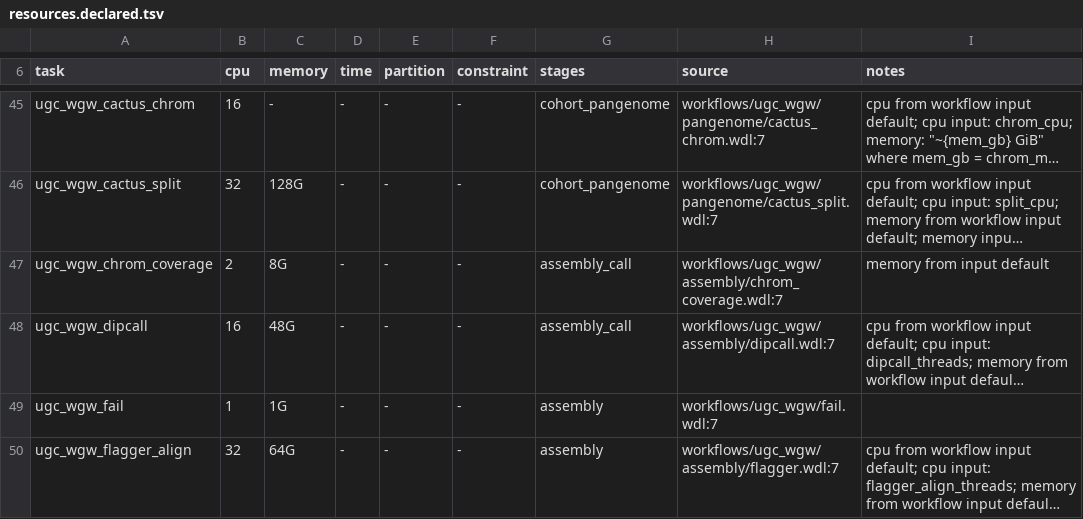
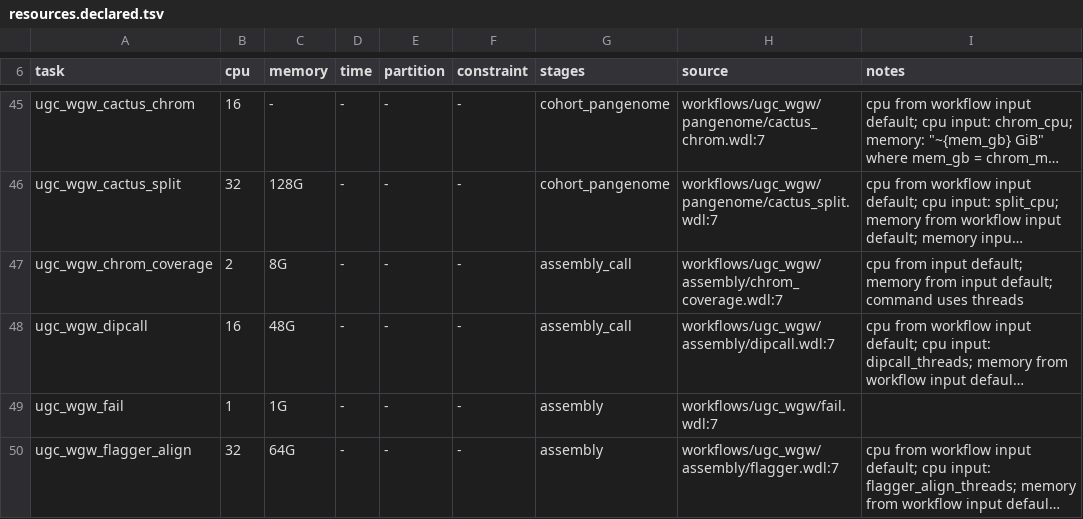
Before and after one commit to UppsalaGenomeCenter/ugc-wgw, a TSV file: backends/hpc/resources.declared.tsv, drawn as a sheet; only a part is shown, gaps mark what is left out; long unchanged cells end in …; the diff names each change by its address in the sheet, - before the commit and + after, or states it on an @@ line.

```diff
--- a/backends/hpc/resources.declared.tsv
+++ b/backends/hpc/resources.declared.tsv
-I47 (notes): memory from input default
+I47 (notes): cpu from input default; memory from input default; command uses threads
```
Also changed, not shown: 8 other files.
